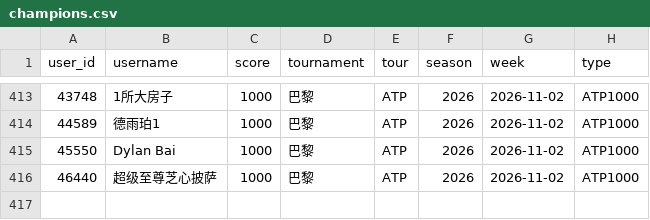
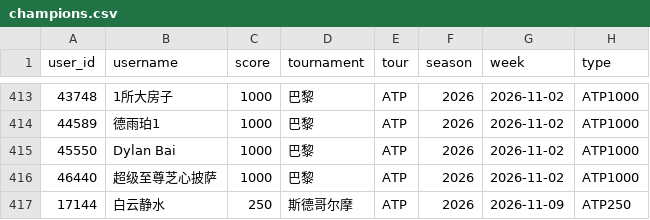
Before and after one commit to silly-hp/tennis-survivor-webpage, a CSV file: data/champions.csv, drawn as a sheet; only a part is shown, gaps mark what is left out.

```diff
--- a/data/champions.csv
+++ b/data/champions.csv
@@ -416 +416,2 @@
 46440,超级至尊芝心披萨,1000,巴黎,ATP,2026,2026-11-02,ATP1000
+17144,白云静水,250,斯德哥尔摩,ATP,2026,2026-11-09,ATP250
```
Also changed, not shown: 38 other files.
